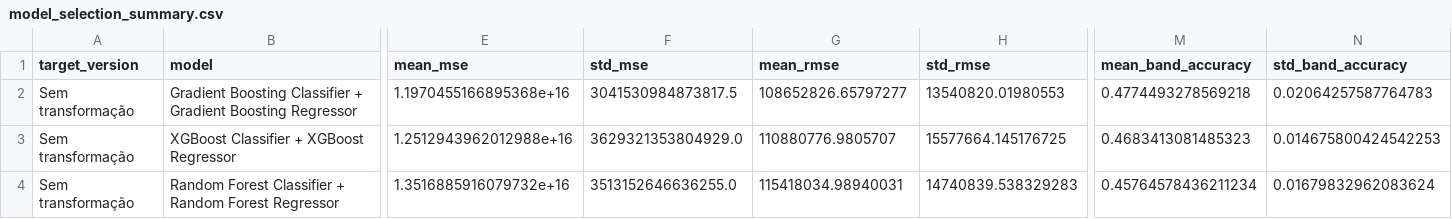
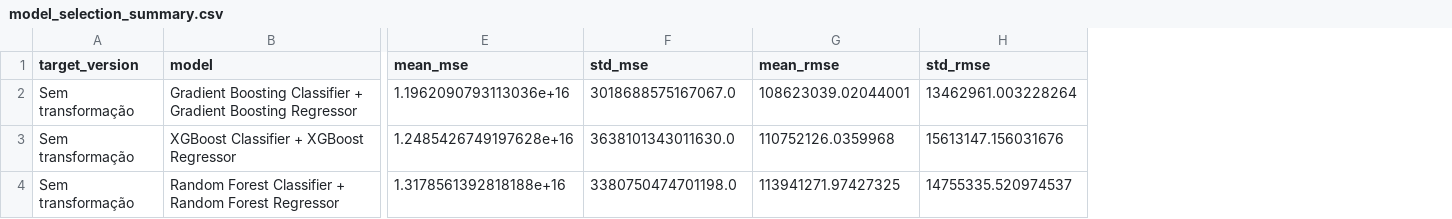
Before and after one commit to gabrielprenassi/UFSJ_Aprendizado_Maquina_TP1, a CSV file: data/revenue_soft_routing_tmdb_extended/model_selection_summary.csv, drawn as a sheet; only a part is shown, gaps mark what is left out; the diff covers the shown part only; the diff names each change by its address in the sheet, - before the commit and + after, or states it on an @@ line.

```diff
--- a/data/revenue_soft_routing_tmdb_extended/model_selection_summary.csv
+++ b/data/revenue_soft_routing_tmdb_extended/model_selection_summary.csv
-column M (mean_band_accuracy), rows 2-4: 0.4774493278569218 | 0.4683413081485323 | 0.45764578436211234
-column N (std_band_accuracy), rows 2-4: 0.02064257587764783 | 0.014675800424542253 | 0.01679832962083624
-E2 (mean_mse): 1.1970455166895368e+16
+E2 (mean_mse): 1.1962090793113036e+16
-F2 (std_mse): 3041530984873817.5
+F2 (std_mse): 3018688575167067.0
-G2 (mean_rmse): 108652826.65797277
+G2 (mean_rmse): 108623039.02044001
-H2 (std_rmse): 13540820.01980553
+H2 (std_rmse): 13462961.003228264
-E3 (mean_mse): 1.2512943962012988e+16
+E3 (mean_mse): 1.2485426749197628e+16
-F3 (std_mse): 3629321353804929.0
+F3 (std_mse): 3638101343011630.0
-G3 (mean_rmse): 110880776.9805707
+G3 (mean_rmse): 110752126.0359968
-H3 (std_rmse): 15577664.145176725
+H3 (std_rmse): 15613147.156031676
-E4 (mean_mse): 1.3516885916079732e+16
+E4 (mean_mse): 1.3178561392818188e+16
-F4 (std_mse): 3513152646636255.0
+F4 (std_mse): 3380750474701198.0
-G4 (mean_rmse): 115418034.98940031
+G4 (mean_rmse): 113941271.97427325
-H4 (std_rmse): 14740839.538329283
+H4 (std_rmse): 14755335.520974537
```
Also changed, not shown: 18 edited cells elsewhere in this file, data/revenue_hybrid_classification_regression_tmdb_extended/best_hybrid_vs_global_best.csv, data/revenue_hybrid_classification_regression_tmdb_extended/model_selection_results.csv, 13 other files.
